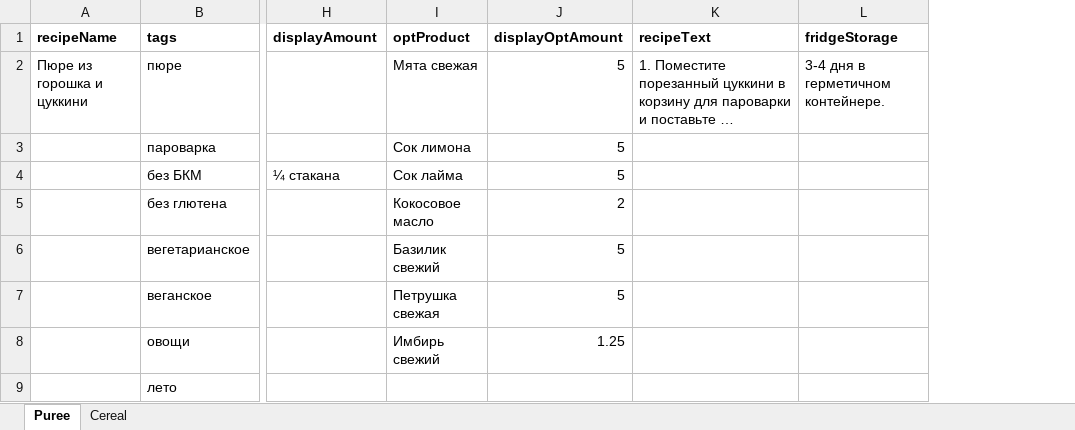
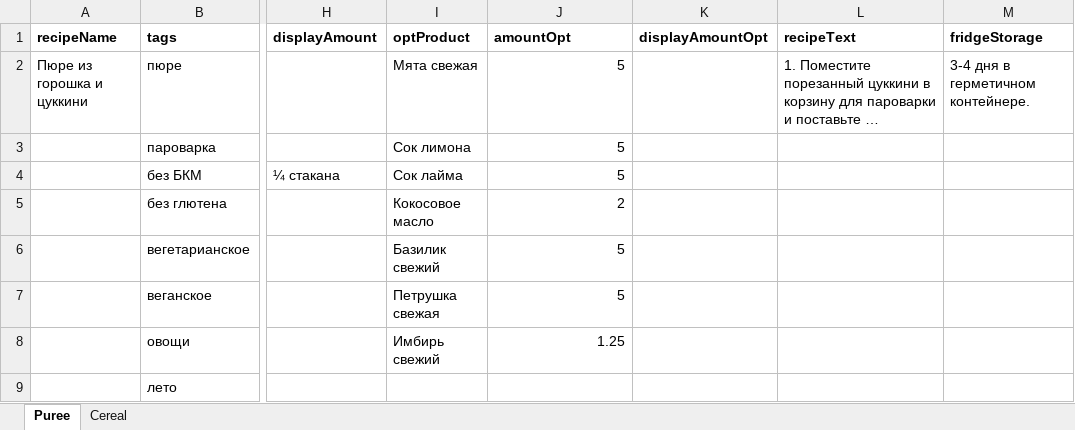
Before and after one commit to ara2202/recipes-app, an Excel workbook: backend/data/XLSX/recipes_DB.xlsx, sheet Puree, drawn as a sheet; only a part is shown, gaps mark what is left out; long unchanged cells end in …; values as stored, in another font and other column widths than the file's, no borders; the diff names each change by its address in the sheet, - before the commit and + after, or states it on an @@ line.

Commit message:
backend: added search by an array of displayNames & basic pagination

```diff
--- a/backend/data/XLSX/recipes_DB.xlsx (sheet Puree)
+++ b/backend/data/XLSX/recipes_DB.xlsx (sheet Puree)
+column K (displayAmountOpt), empty
-J1: displayOptAmount
+J1: amountOpt
```
Also changed, not shown: sheet Cereal, 9 other files.
